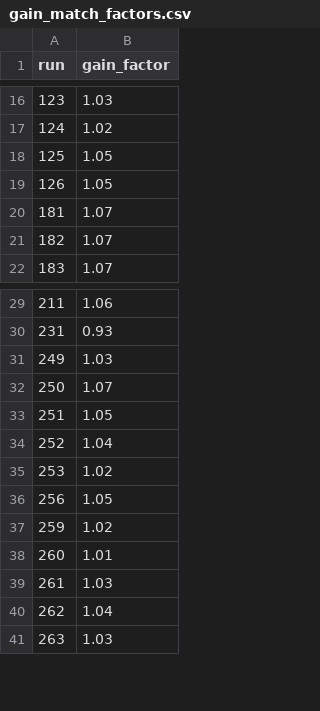
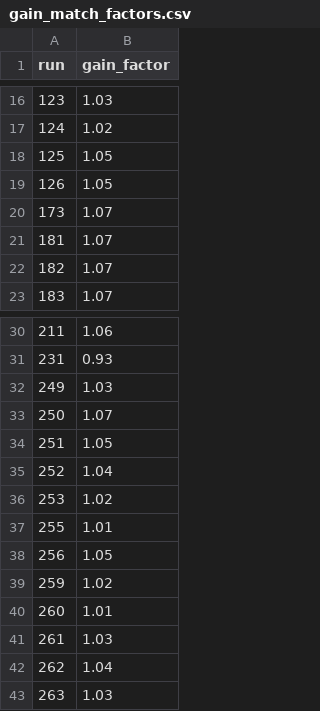
Before and after one commit to sigmanotation/e20009_analysis, a CSV file: e20009_parameters/gain_match_factors.csv, drawn as a sheet; only a part is shown, gaps mark what is left out.

Commit message:
Added new gain match factors including 173 and 255.

```diff
--- a/e20009_parameters/gain_match_factors.csv
+++ b/e20009_parameters/gain_match_factors.csv
@@ -19,2 +19,3 @@ run,gain_factor
 126,1.05
+173,1.07
 181,1.07
@@ -35,2 +36,3 @@ run,gain_factor
 253,1.02
+255,1.01
 256,1.05
```
